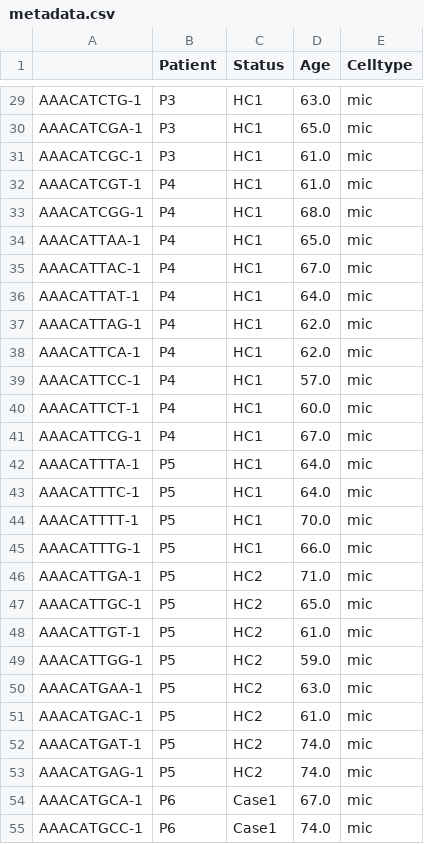
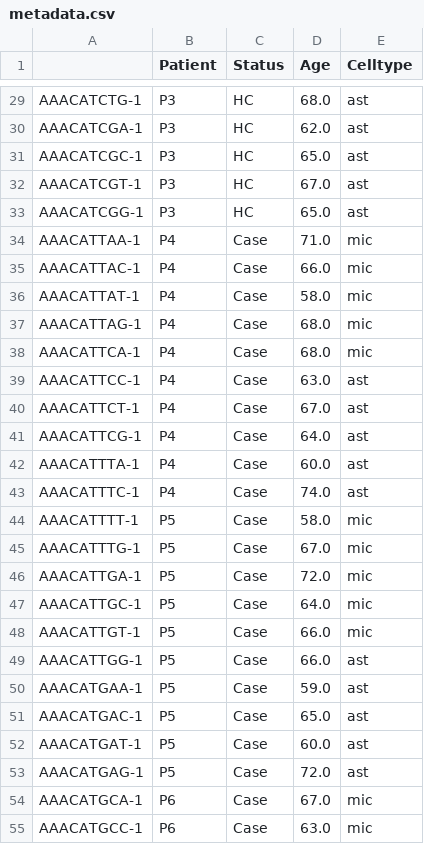
Before and after one commit to XochitlDiaz/scRNAxGWAS, a CSV file: dummy_data/metadata.csv, drawn as a sheet; only a part is shown, gaps mark what is left out; the diff covers the shown part only; the diff names each change by its address in the sheet, - before the commit and + after, or states it on an @@ line.

```diff
--- a/dummy_data/metadata.csv
+++ b/dummy_data/metadata.csv
-C29:C33 (Status): HC1
+C29:C33 (Status): HC
-D29 (Age): 63.0
+D29 (Age): 68.0
-E29:E33 (Celltype): mic
+E29:E33 (Celltype): ast
-D30 (Age): 65.0
+D30 (Age): 62.0
-D31 (Age): 61.0
+D31 (Age): 65.0
-B32:B33 (Patient): P4
+B32:B33 (Patient): P3
-D32 (Age): 61.0
+D32 (Age): 67.0
-D33 (Age): 68.0
+D33 (Age): 65.0
-C34:C45 (Status): HC1
+C34:C45 (Status): Case
-D34 (Age): 65.0
+D34 (Age): 71.0
-D35 (Age): 67.0
+D35 (Age): 66.0
-D36 (Age): 64.0
+D36 (Age): 58.0
-D37:D38 (Age): 62.0
+D37:D38 (Age): 68.0
-D39 (Age): 57.0
+D39 (Age): 63.0
-E39:E43 (Celltype): mic
+E39:E43 (Celltype): ast
-D40 (Age): 60.0
+D40 (Age): 67.0
-D41 (Age): 67.0
+D41 (Age): 64.0
-B42:B43 (Patient): P5
+B42:B43 (Patient): P4
-D42 (Age): 64.0
+D42 (Age): 60.0
-D43 (Age): 64.0
+D43 (Age): 74.0
-D44 (Age): 70.0
+D44 (Age): 58.0
-D45 (Age): 66.0
+D45 (Age): 67.0
-C46:C53 (Status): HC2
+C46:C53 (Status): Case
-D46 (Age): 71.0
+D46 (Age): 72.0
-D47 (Age): 65.0
+D47 (Age): 64.0
-D48 (Age): 61.0
+D48 (Age): 66.0
-D49 (Age): 59.0
+D49 (Age): 66.0
-E49:E53 (Celltype): mic
+E49:E53 (Celltype): ast
-D50 (Age): 63.0
+D50 (Age): 59.0
-D51 (Age): 61.0
+D51 (Age): 65.0
-D52 (Age): 74.0
+D52 (Age): 60.0
-D53 (Age): 74.0
+D53 (Age): 72.0
-C54:C55 (Status): Case1
+C54:C55 (Status): Case
-D55 (Age): 74.0
+D55 (Age): 63.0
```
Also changed, not shown: 89 edited cells elsewhere in this file, dummy_data/counts.csv, 11 other files.
